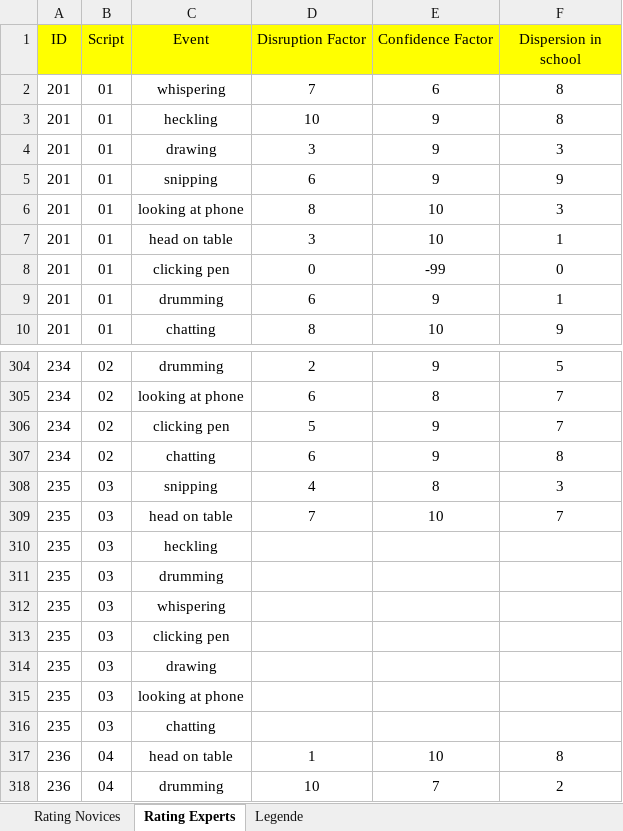
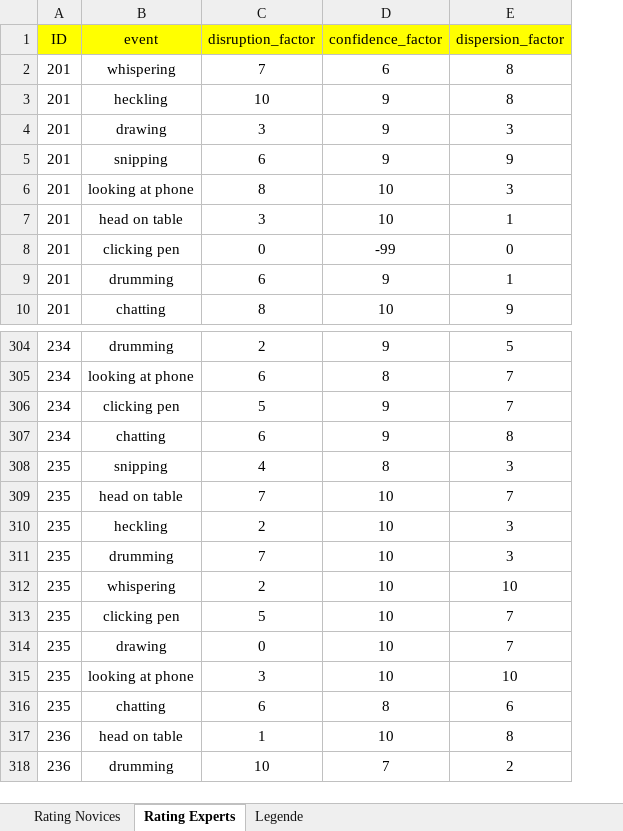
Before and after one commit to MandyKlatt/Mandy-PhD, an Excel workbook: 02_paper/02_study/02_fitbit paper/data/Coding_SRI.xlsx, sheet Rating Experts, drawn as a sheet; only a part is shown, gaps mark what is left out; values as stored, in another font and other column widths than the file's, no borders; removed rows and columns are numbered as before the commit, all else as after; the diff names each change by its address in the sheet, - before the commit and + after, or states it on an @@ line.

Commit message:
Update Coding_SRI.xlsx

```diff
--- a/02_paper/02_study/02_fitbit paper/data/Coding_SRI.xlsx (sheet Rating Experts)
+++ b/02_paper/02_study/02_fitbit paper/data/Coding_SRI.xlsx (sheet Rating Experts)
-column B (Script), rows 2-10: all 01; rows 304-318: 02 | 02 | 02 | 02 | 03 | 03 | 03 | 03 | 03 | 03 | 03 | 03 | 03 | 04 | 04
-B1: Event
+B1: event
-C1: Disruption Factor
+C1: disruption_factor
-D1: Confidence Factor
+D1: confidence_factor
-E1: Dispersion in school
+E1: dispersion_factor
-C310 (disruption_factor): (empty)
+C310 (disruption_factor): 2
-D310:D315 (confidence_factor): (empty)
+D310:D315 (confidence_factor): 10
-E310:E311 (dispersion_factor): (empty)
+E310:E311 (dispersion_factor): 3
-C311 (disruption_factor): (empty)
+C311 (disruption_factor): 7
-C312 (disruption_factor): (empty)
+C312 (disruption_factor): 2
-E312 (dispersion_factor): (empty)
+E312 (dispersion_factor): 10
-C313 (disruption_factor): (empty)
+C313 (disruption_factor): 5
-E313:E314 (dispersion_factor): (empty)
+E313:E314 (dispersion_factor): 7
-C314 (disruption_factor): (empty)
+C314 (disruption_factor): 0
-C315 (disruption_factor): (empty)
+C315 (disruption_factor): 3
-E315 (dispersion_factor): (empty)
+E315 (dispersion_factor): 10
-C316 (disruption_factor): (empty)
+C316 (disruption_factor): 6
-D316 (confidence_factor): (empty)
+D316 (confidence_factor): 8
-E316 (dispersion_factor): (empty)
+E316 (dispersion_factor): 6
```
Also changed, not shown: sheet Rating Novices.
